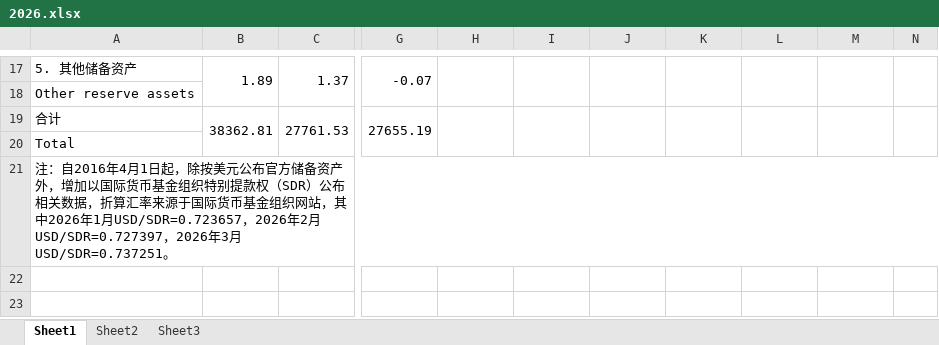
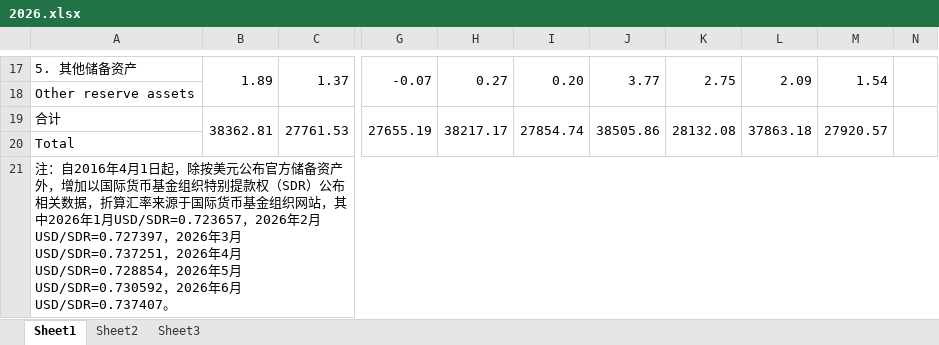
Before and after one commit to Ex-Caliburn/funny, an Excel workbook: stock/gold/2026.xlsx, sheet Sheet1, drawn as a sheet; only a part is shown, gaps mark what is left out; values as stored, in another font and other column widths than the file's, no borders; the diff covers the shown part only; the diff names each change by its address in the sheet, - before the commit and + after, or states it on an @@ line.

```diff
--- a/stock/gold/2026.xlsx (sheet Sheet1)
+++ b/stock/gold/2026.xlsx (sheet Sheet1)
-H17: (empty)
+H17: 0.27
-I17: (empty)
+I17: 0.20
-J17: (empty)
+J17: 3.77
-K17: (empty)
+K17: 2.75
-L17: (empty)
+L17: 2.09
-M17: (empty)
+M17: 1.54
-H19: (empty)
+H19: 38217.17
-I19: (empty)
+I19: 27854.74
-J19: (empty)
+J19: 38505.86
-K19: (empty)
+K19: 28132.08
-L19: (empty)
+L19: 37863.18
-M19: (empty)
+M19: 27920.57
-A21: …年3月USD/SDR=0.737251。
+A21: …年3月USD/SDR=0.737251，2026年4月USD/SDR=0.728854，2026年5月USD/SDR=0.730592，2026年6月USD/SDR=0.737407。
```
Also changed, not shown: 30 edited cells elsewhere in this sheet, 5 other files.
